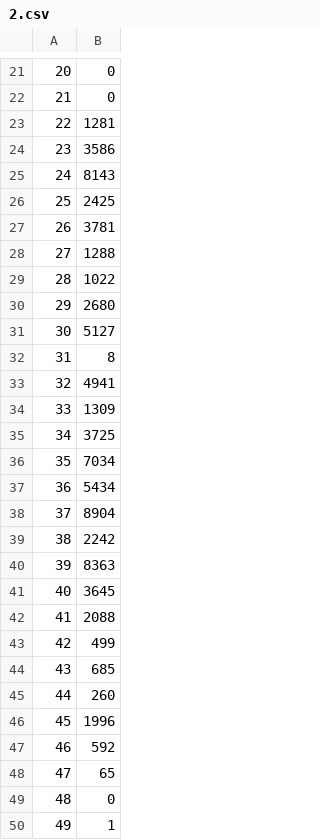
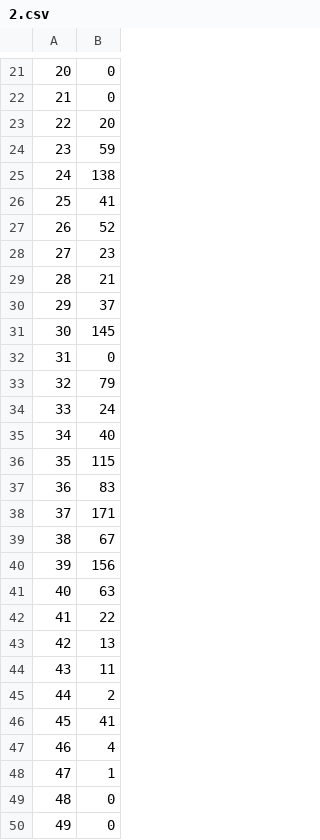
Before and after one commit to AzamatCherchesov/ilab-first-year-2014, a CSV file: prutyanov/HashTable/csv/2.csv, drawn as a sheet; only a part is shown, gaps mark what is left out; the diff covers the shown part only.

```diff
--- a/prutyanov/HashTable/csv/2.csv
+++ b/prutyanov/HashTable/csv/2.csv
@@ -22,29 +22,29 @@
 21;0
-22;1281
-23;3586
-24;8143
-25;2425
-26;3781
-27;1288
-28;1022
-29;2680
-30;5127
-31;8
-32;4941
-33;1309
-34;3725
-35;7034
-36;5434
-37;8904
-38;2242
-39;8363
-40;3645
-41;2088
-42;499
-43;685
-44;260
-45;1996
-46;592
-47;65
+22;20
+23;59
+24;138
+25;41
+26;52
+27;23
+28;21
+29;37
+30;145
+31;0
+32;79
+33;24
+34;40
+35;115
+36;83
+37;171
+38;67
+39;156
+40;63
+41;22
+42;13
+43;11
+44;2
+45;41
+46;4
+47;1
 48;0
-49;1
+49;0
```
Also changed, not shown: 17 edited cells elsewhere in this file, prutyanov/HashTable/csv/3.csv, prutyanov/HashTable/csv/4.csv, 12 other files.
